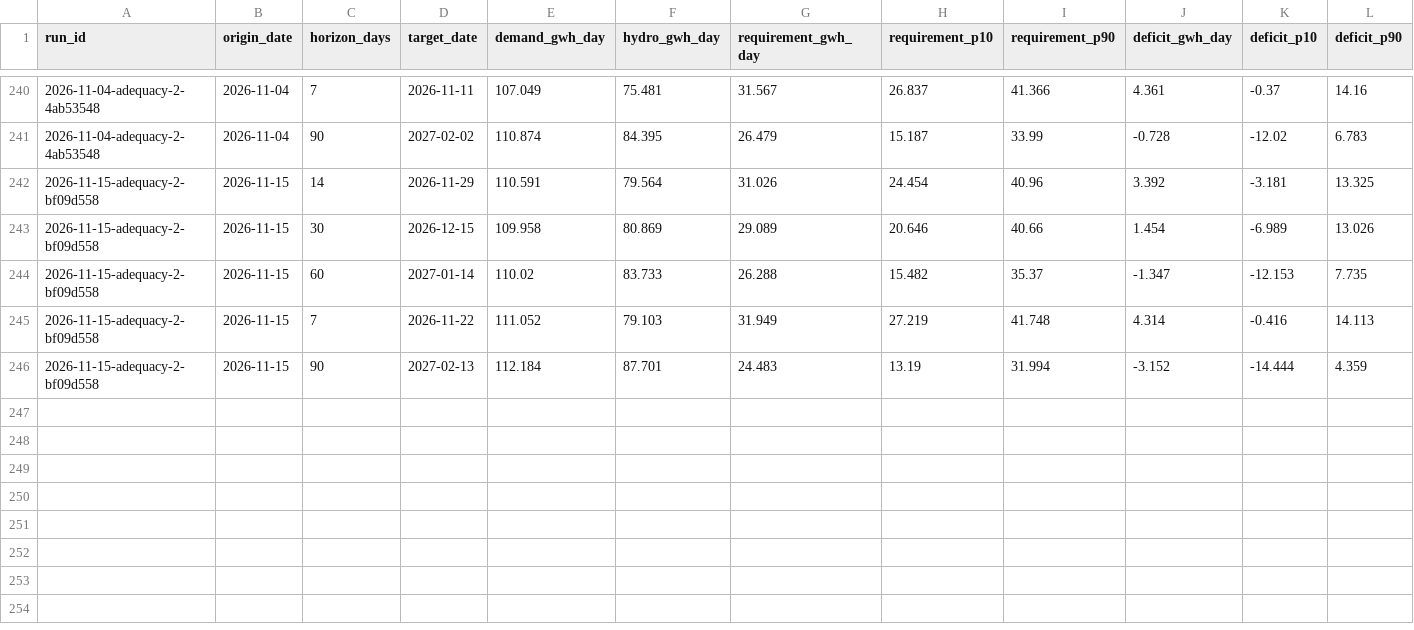
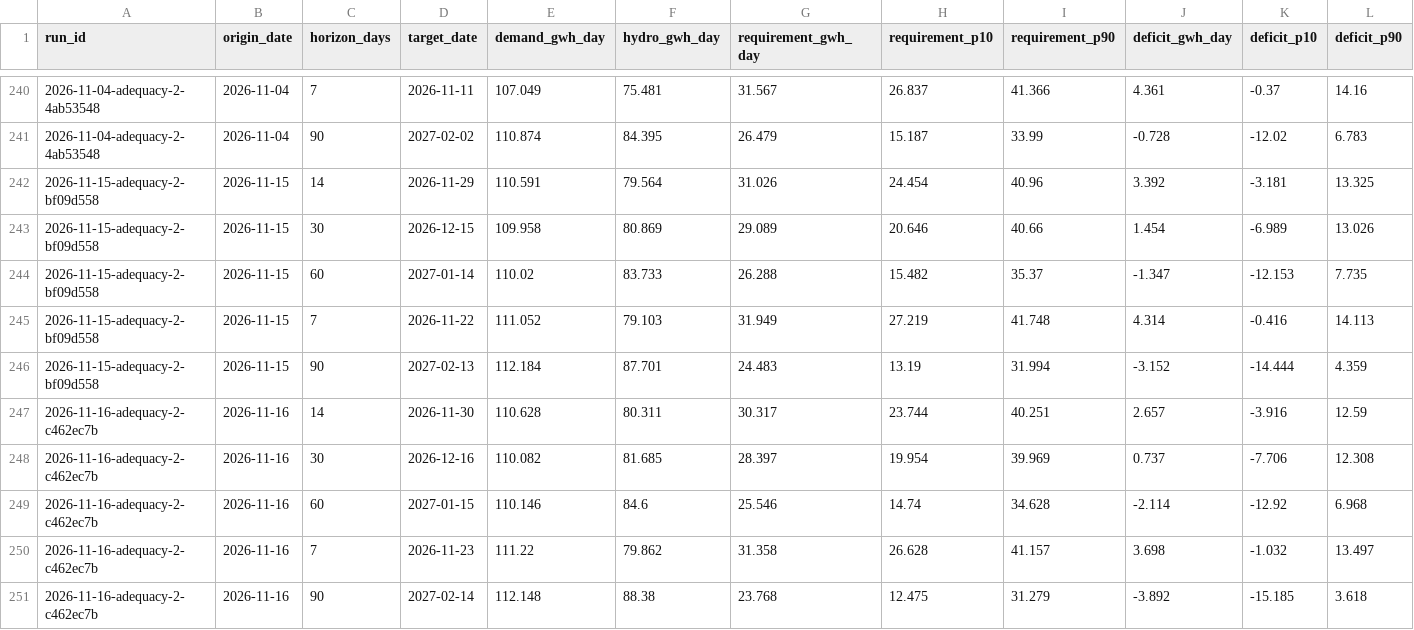
Before and after one commit to rengarcia/hydro-look, a CSV file: data/curated/adequacy_values/2026.csv, drawn as a sheet; only a part is shown, gaps mark what is left out; rows hold the shown columns only; the diff names each change by its address in the sheet, - before the commit and + after, or states it on an @@ line.

```diff
--- a/data/curated/adequacy_values/2026.csv
+++ b/data/curated/adequacy_values/2026.csv
+row 247: 2026-11-16-adequacy-2-c462ec7b | 2026-11-16 | 14 | 2026-11-30 | 110.628 | 80.311 | 30.317 | 23.744 | 40.251 | 2.657 | -3.916 | 12.59
+row 248: 2026-11-16-adequacy-2-c462ec7b | 2026-11-16 | 30 | 2026-12-16 | 110.082 | 81.685 | 28.397 | 19.954 | 39.969 | 0.737 | -7.706 | 12.308
+row 249: 2026-11-16-adequacy-2-c462ec7b | 2026-11-16 | 60 | 2027-01-15 | 110.146 | 84.6 | 25.546 | 14.74 | 34.628 | -2.114 | -12.92 | 6.968
+row 250: 2026-11-16-adequacy-2-c462ec7b | 2026-11-16 | 7 | 2026-11-23 | 111.22 | 79.862 | 31.358 | 26.628 | 41.157 | 3.698 | -1.032 | 13.497
+row 251: 2026-11-16-adequacy-2-c462ec7b | 2026-11-16 | 90 | 2027-02-14 | 112.148 | 88.38 | 23.768 | 12.475 | 31.279 | -3.892 | -15.185 | 3.618
```
Also changed, not shown: data/curated/adequacy_runs/2026.csv, data/curated/forecast_runs/2026.csv, 8 other files.
